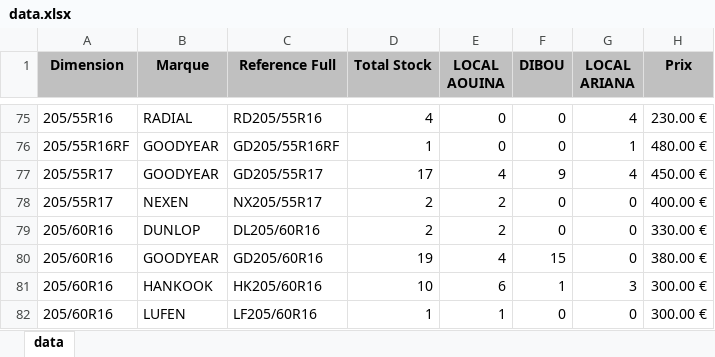
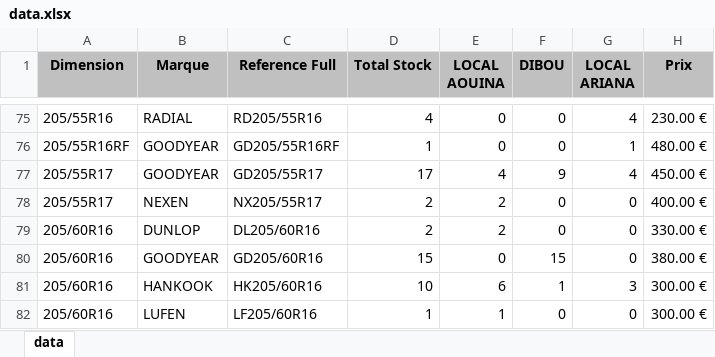
Before and after one commit to jesser-01/speed-pneu, an Excel workbook: public/data.xlsx, sheet data, drawn as a sheet; only a part is shown, gaps mark what is left out; values as stored, in another font and other column widths than the file's, no borders; the diff covers the shown part only; the diff names each change by its address in the sheet, - before the commit and + after, or states it on an @@ line.

```diff
--- a/public/data.xlsx (sheet data)
+++ b/public/data.xlsx (sheet data)
-D80 (Total Stock): 19
+D80 (Total Stock): 15
-E80 (LOCAL AOUINA): 4
+E80 (LOCAL AOUINA): 0
```
Also changed, not shown: 37 edited cells elsewhere in this sheet, 1 other file.
